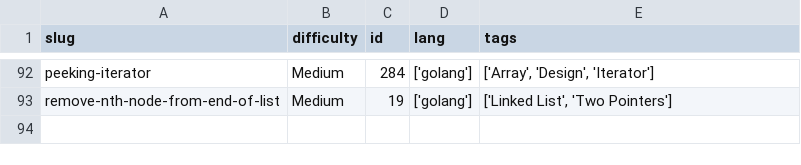
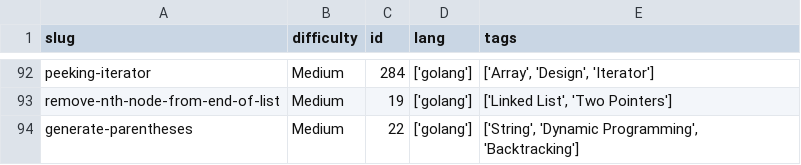
Before and after one commit to dimaglushkov/solutions, a CSV file: leetcode/.meta.csv, drawn as a sheet; only a part is shown, gaps mark what is left out.

Commit message:
Add generate-parentheses solution

```diff
--- a/leetcode/.meta.csv
+++ b/leetcode/.meta.csv
@@ -93 +93,2 @@ peeking-iterator,Medium,284,['golang'],"['Array', 'Design', 'Iterator']"
 remove-nth-node-from-end-of-list,Medium,19,['golang'],"['Linked List', 'Two Pointers']"
+generate-parentheses,Medium,22,['golang'],"['String', 'Dynamic Programming', 'Backtracking']"
```
Also changed, not shown: 5 other files.
